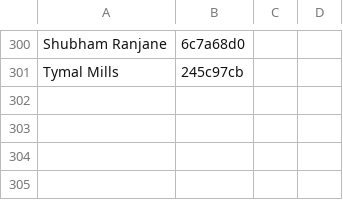
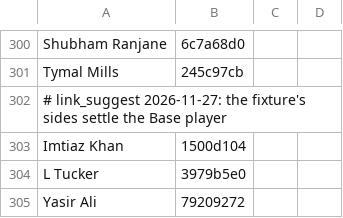
Before and after one commit to dheerajgoel17/cricket-data, a CSV file: value_bets/mappings/players.csv, drawn as a sheet; only a part is shown, gaps mark what is left out.

```diff
--- a/value_bets/mappings/players.csv
+++ b/value_bets/mappings/players.csv
@@ -301 +301,5 @@ Shubham Ranjane,6c7a68d0
 Tymal Mills,245c97cb
+# link_suggest 2026-11-27: the fixture's sides settle the Base player
+Imtiaz Khan,1500d104
+L Tucker,3979b5e0
+Yasir Ali,79209272
```
Also changed, not shown: data/mappings/player_identity.csv.
